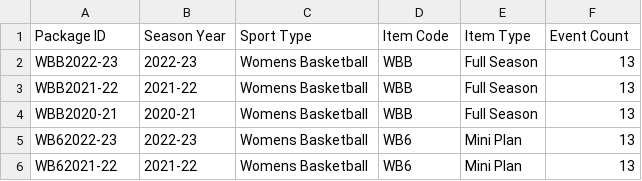
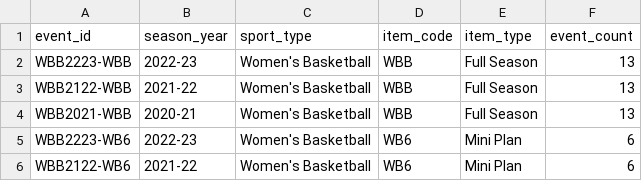
Before and after one commit to 5stones-ziegler/CADL, a CSV file: demodb/seeds/tickets/packages.csv, drawn as a sheet.

Commit message:
better package seed file

```diff
--- a/demodb/seeds/tickets/packages.csv
+++ b/demodb/seeds/tickets/packages.csv
@@ -1,6 +1,6 @@
-Package ID,Season Year,Sport Type,Item Code,Item Type, Event Count
-WBB2022-23,2022-23,Womens Basketball,WBB,Full Season, 13
-WBB2021-22,2021-22,Womens Basketball,WBB,Full Season, 13
-WBB2020-21,2020-21,Womens Basketball,WBB,Full Season, 13
-WB62022-23,2022-23,Womens Basketball,WB6,Mini Plan, 13
-WB62021-22,2021-22,Womens Basketball,WB6,Mini Plan, 13
+event_id,season_year,sport_type,item_code,item_type,event_count
+WBB2223-WBB,2022-23,Women's Basketball,WBB,Full Season,13
+WBB2122-WBB,2021-22,Women's Basketball,WBB,Full Season,13
+WBB2021-WBB,2020-21,Women's Basketball,WBB,Full Season,13
+WBB2223-WB6,2022-23,Women's Basketball,WB6,Mini Plan,6
+WBB2122-WB6,2021-22,Women's Basketball,WB6,Mini Plan,6
```
